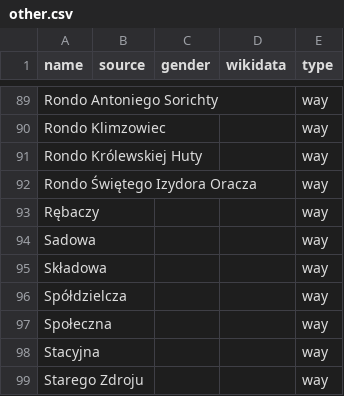
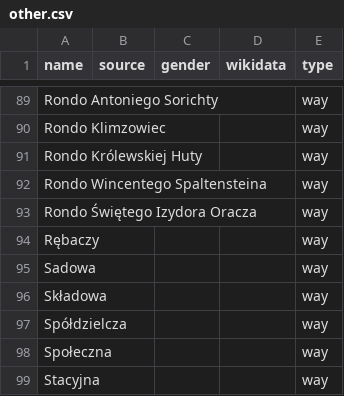
Before and after one commit to EqualStreetNames/equalstreetnames-chorzow, a CSV file: data/other.csv, drawn as a sheet; only a part is shown, gaps mark what is left out; the shorter side is filled out with more unchanged rows; the diff names each change by its address in the sheet, - before the commit and + after, or states it on an @@ line.

```diff
--- a/data/other.csv
+++ b/data/other.csv
+row 92: Rondo Wincentego Spaltensteina |  |  |  | way
```
Also changed, not shown: 3 other files.
